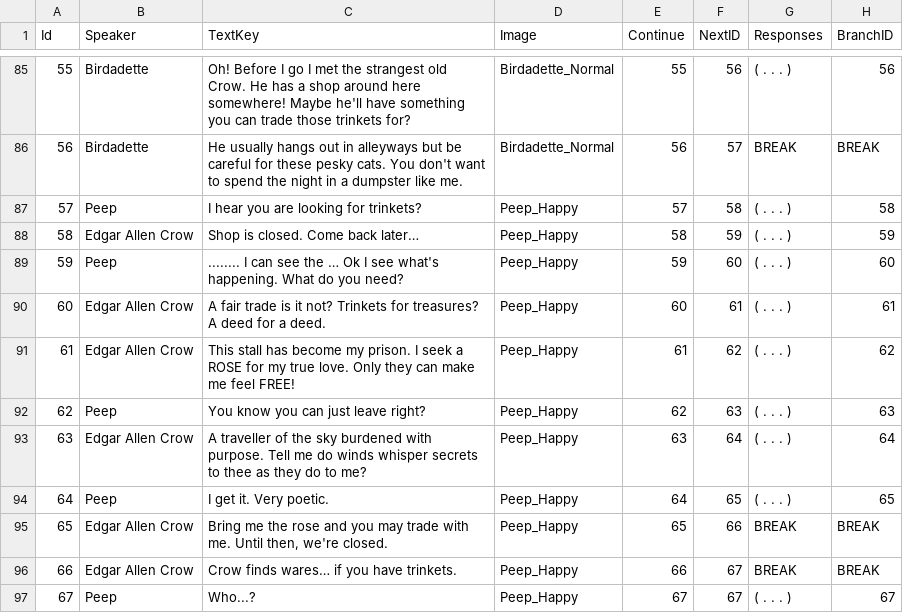
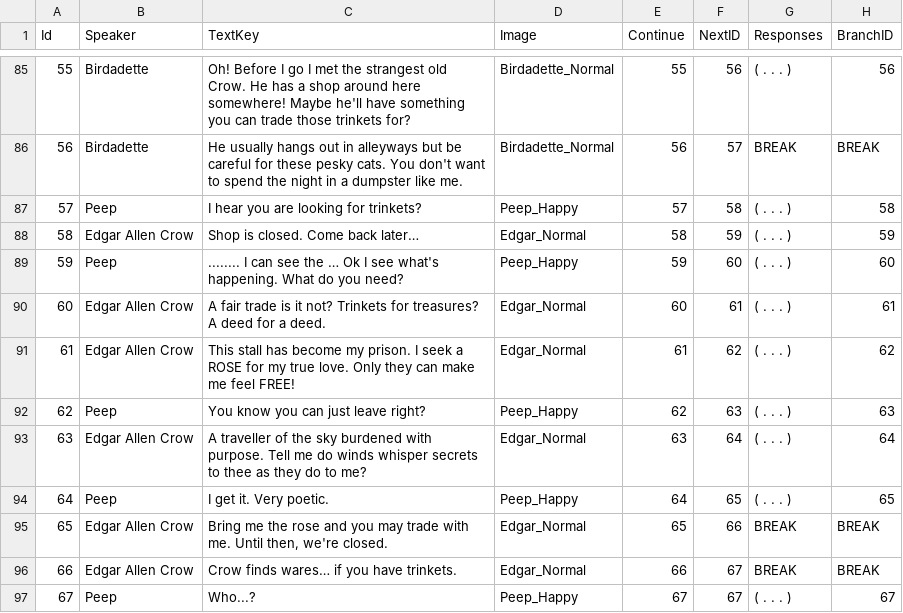
Before and after one commit to InteractivePixelStudios/All-Flocked-Up-Unity, a CSV file: Assets/StreamingAssets/DialogueSpreadsheet.csv, drawn as a sheet; only a part is shown, gaps mark what is left out; the diff names each change by its address in the sheet, - before the commit and + after, or states it on an @@ line.

Commit message:
Player, Menus, UI, MiniManpIcons,HUD,Dialogue,TUT/KM
-Updates to player prefab
-Updates to Main menu and pause menu for selected button
-Updates to ui and canvascontroller for locking UI so only one can open at a time
-Addedmap icons to the minimap that will spawn based on locations
-Updates to HUD to fix compass
-Updates to dialogue to add new pigeon pictures
-Updates to Tut, KM and MainMenu

```diff
--- a/Assets/StreamingAssets/DialogueSpreadsheet.csv
+++ b/Assets/StreamingAssets/DialogueSpreadsheet.csv
-D88 (Image): Peep_Happy
+D88 (Image): Edgar_Normal
-D90:D91 (Image): Peep_Happy
+D90:D91 (Image): Edgar_Normal
-D93 (Image): Peep_Happy
+D93 (Image): Edgar_Normal
-D95:D96 (Image): Peep_Happy
+D95:D96 (Image): Edgar_Normal
```
Also changed, not shown: 31 other files.
